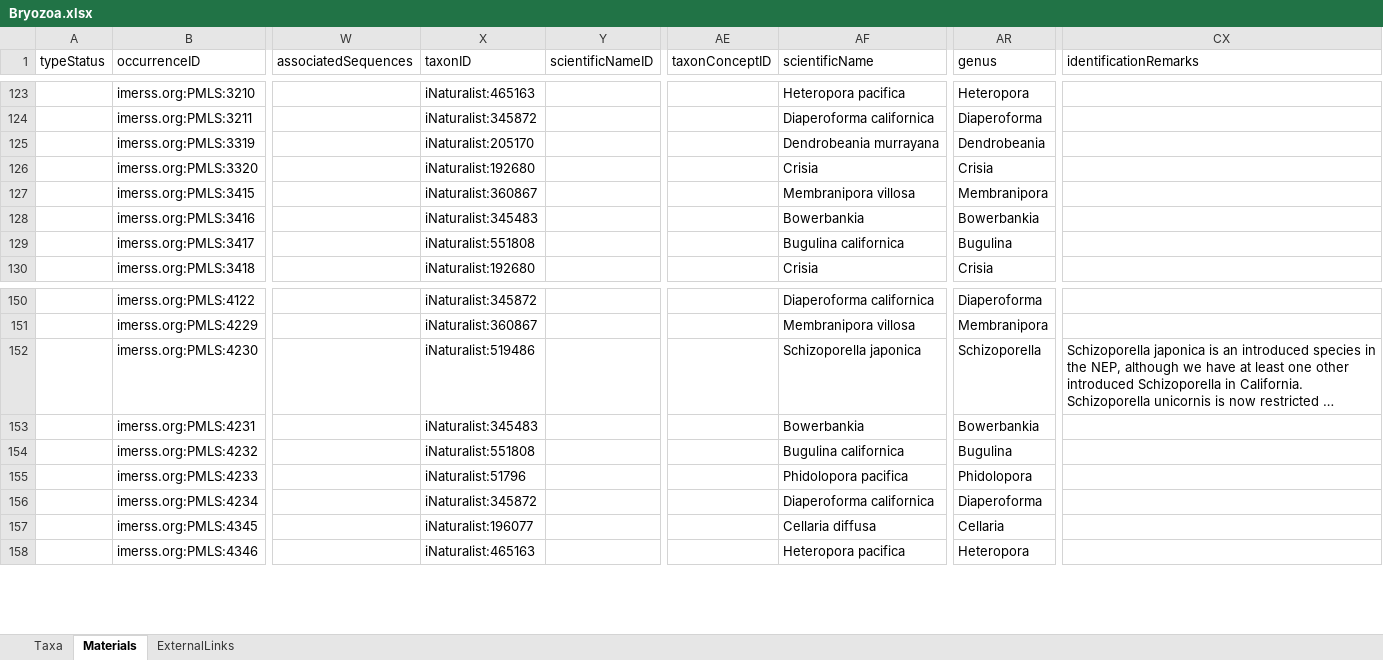
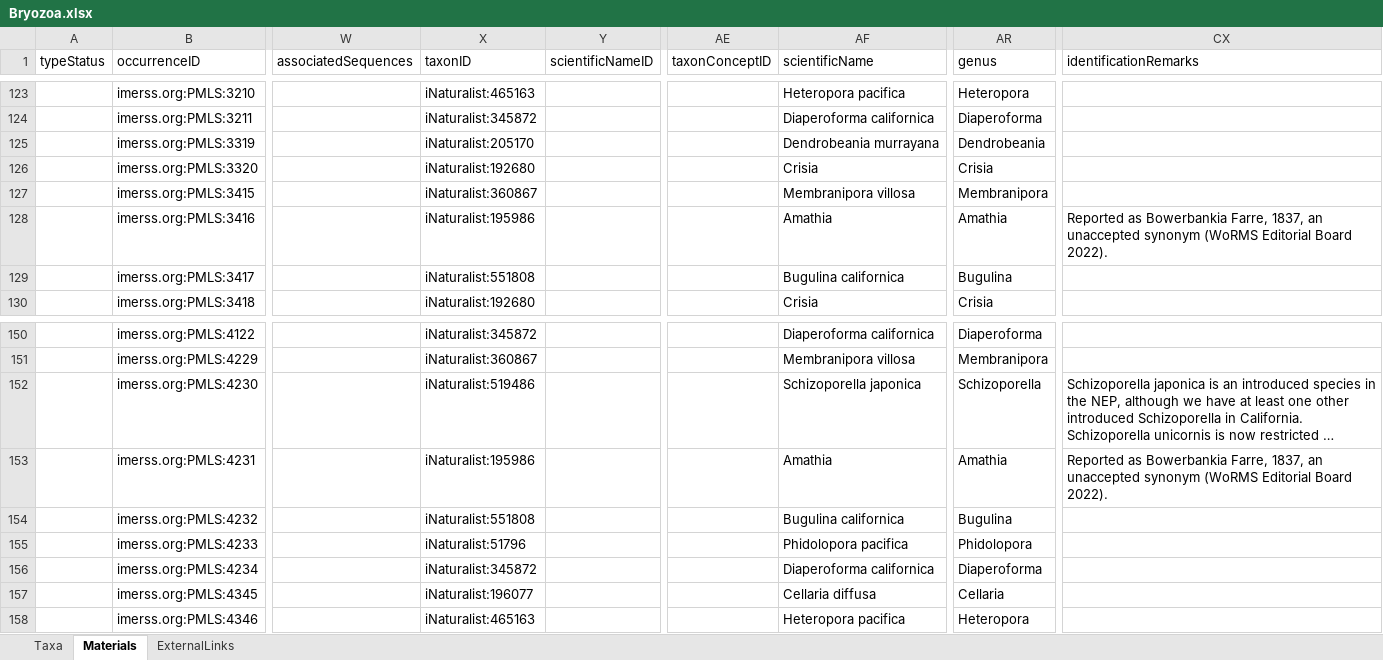
Before and after one commit to IMERSS/imerss-bioinfo, an Excel workbook: data/dataPaper-I-in/arphified/Bryozoa.xlsx, sheet Materials, drawn as a sheet; only a part is shown, gaps mark what is left out; long unchanged cells end in …; values as stored, in another font and other column widths than the file's, no borders; the diff names each change by its address in the sheet, - before the commit and + after, or states it on an @@ line.

```diff
--- a/data/dataPaper-I-in/arphified/Bryozoa.xlsx (sheet Materials)
+++ b/data/dataPaper-I-in/arphified/Bryozoa.xlsx (sheet Materials)
-X128 (taxonID): iNaturalist:345483
+X128 (taxonID): iNaturalist:195986
-AF128 (scientificName): Bowerbankia
+AF128 (scientificName): Amathia
-AR128 (genus): Bowerbankia
+AR128 (genus): Amathia
-CX128 (identificationRemarks): (empty)
+CX128 (identificationRemarks): Reported as Bowerbankia Farre, 1837, an unaccepted synonym (WoRMS Editorial Board 2022).
-X153 (taxonID): iNaturalist:345483
+X153 (taxonID): iNaturalist:195986
-AF153 (scientificName): Bowerbankia
+AF153 (scientificName): Amathia
-AR153 (genus): Bowerbankia
+AR153 (genus): Amathia
-CX153 (identificationRemarks): (empty)
+CX153 (identificationRemarks): Reported as Bowerbankia Farre, 1837, an unaccepted synonym (WoRMS Editorial Board 2022).
```
Also changed, not shown: sheet Taxa, data/dataPaper-I-in/arphified/Annelida.xlsx, data/dataPaper-I-in/arphified/Chaetognatha.xlsx, 33 other files.
